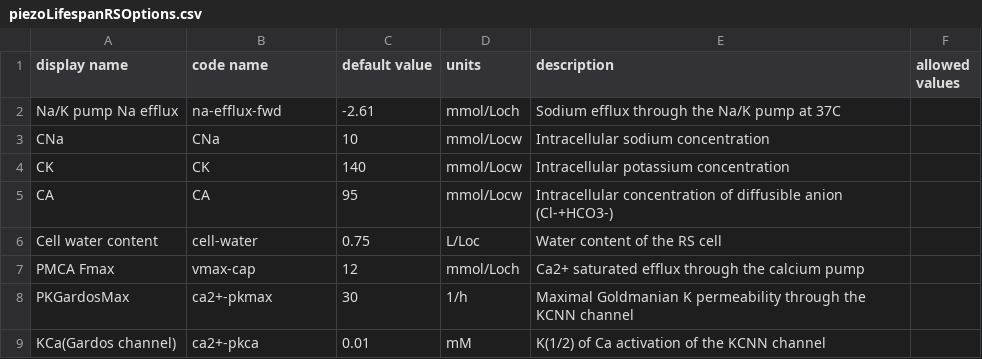
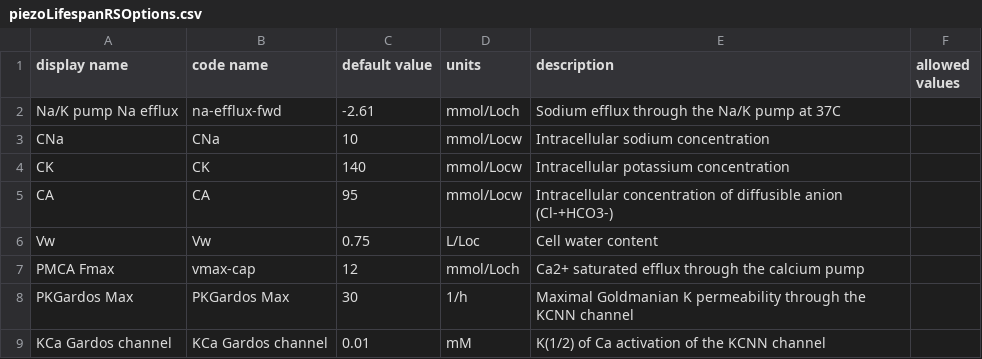
Before and after one commit to sdrogers/redcellmodeljava, a CSV file: RedBloodCellModel/src/SettingFiles/piezoLifespanRSOptions.csv, drawn as a sheet.

```diff
--- a/RedBloodCellModel/src/SettingFiles/piezoLifespanRSOptions.csv
+++ b/RedBloodCellModel/src/SettingFiles/piezoLifespanRSOptions.csv
@@ -5,5 +5,5 @@ CK,CK,140,mmol/Locw,Intracellular potassium concentration,
 CA,CA,95,mmol/Locw,Intracellular concentration of diffusible anion (Cl-+HCO3-),
-Cell water content,cell-water,0.75,L/Loc,Water content of the RS cell,
+Vw,Vw,0.75,L/Loc,Cell water content,
 PMCA Fmax,vmax-cap,12,mmol/Loch,Ca2+ saturated efflux through the calcium pump,
-PKGardosMax,ca2+-pkmax,30,1/h,Maximal Goldmanian K permeability through the KCNN channel,
-KCa(Gardos channel),ca2+-pkca,0.01,mM,K(1/2) of Ca activation of the KCNN channel,
+PKGardos Max,PKGardos Max,30,1/h,Maximal Goldmanian K permeability through the KCNN channel,
+KCa Gardos channel,KCa Gardos channel,0.01,mM,K(1/2) of Ca activation of the KCNN channel,
```
Also changed, not shown: RedBloodCellModel/src/SettingFiles/RSOptions.csv, 1 other file.
